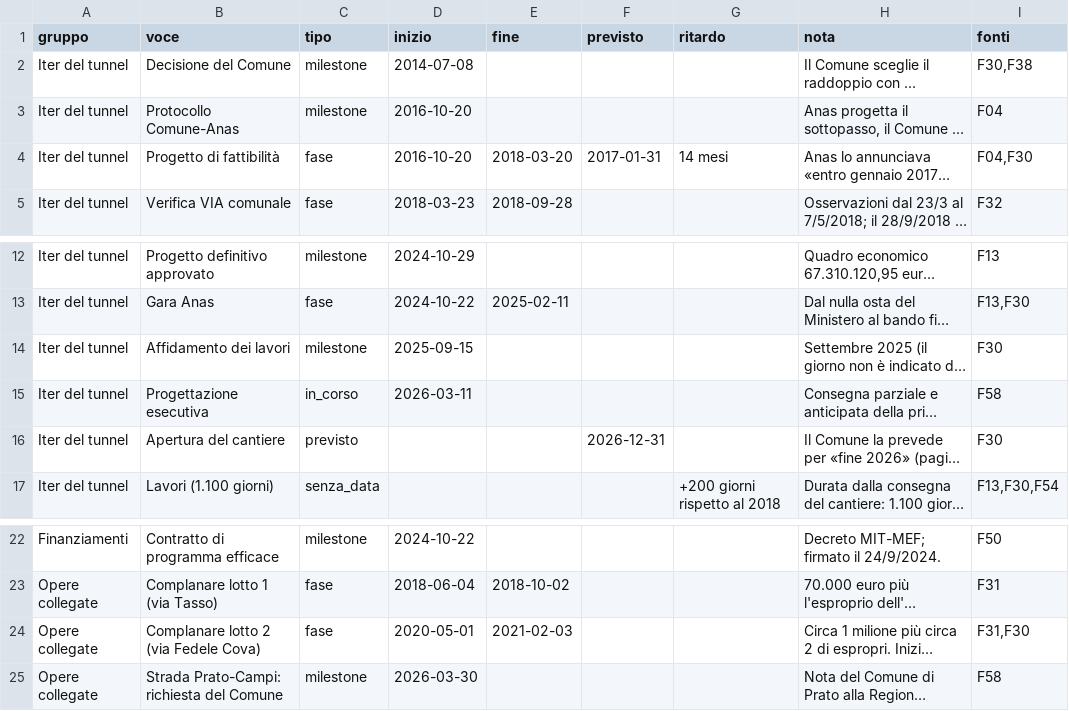
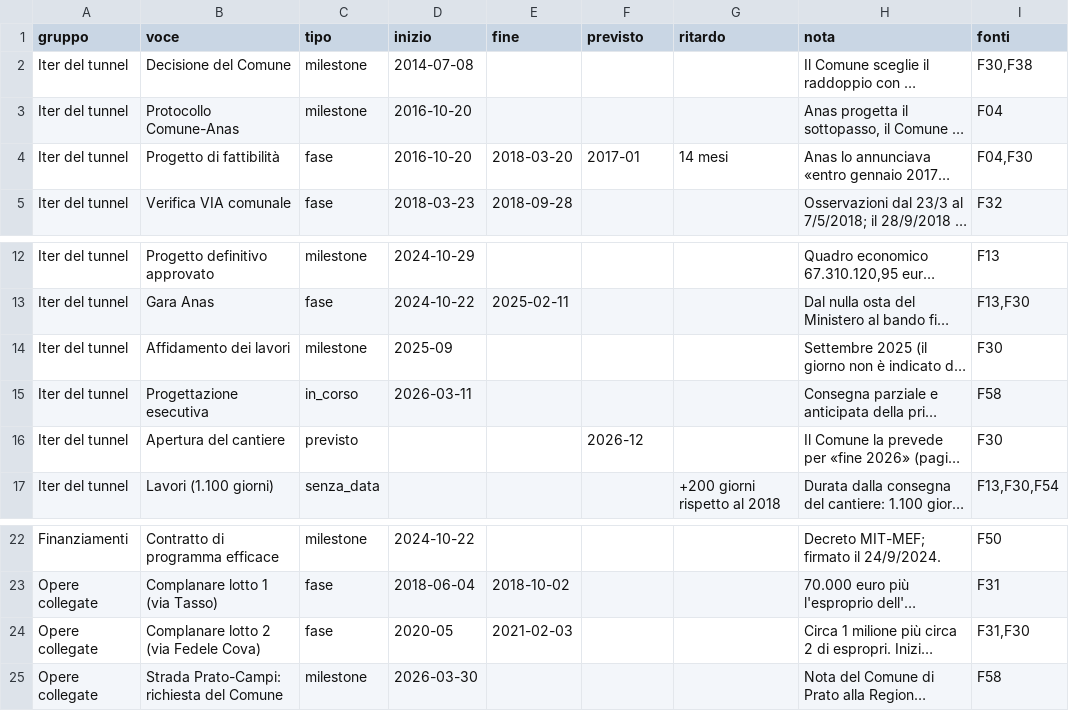
Before and after one commit to iltempe/osservatorio-soccorso, a CSV file: dati/cronoprogramma_gantt.csv, drawn as a sheet; only a part is shown, gaps mark what is left out; long unchanged cells end in …; the diff names each change by its address in the sheet, - before the commit and + after, or states it on an @@ line.

```diff
--- a/dati/cronoprogramma_gantt.csv
+++ b/dati/cronoprogramma_gantt.csv
-F4 (previsto): 2017-01-31
+F4 (previsto): 2017-01
-D14 (inizio): 2025-09-15
+D14 (inizio): 2025-09
-F16 (previsto): 2026-12-31
+F16 (previsto): 2026-12
-D24 (inizio): 2020-05-01
+D24 (inizio): 2020-05
```
Also changed, not shown: 3 other files.
